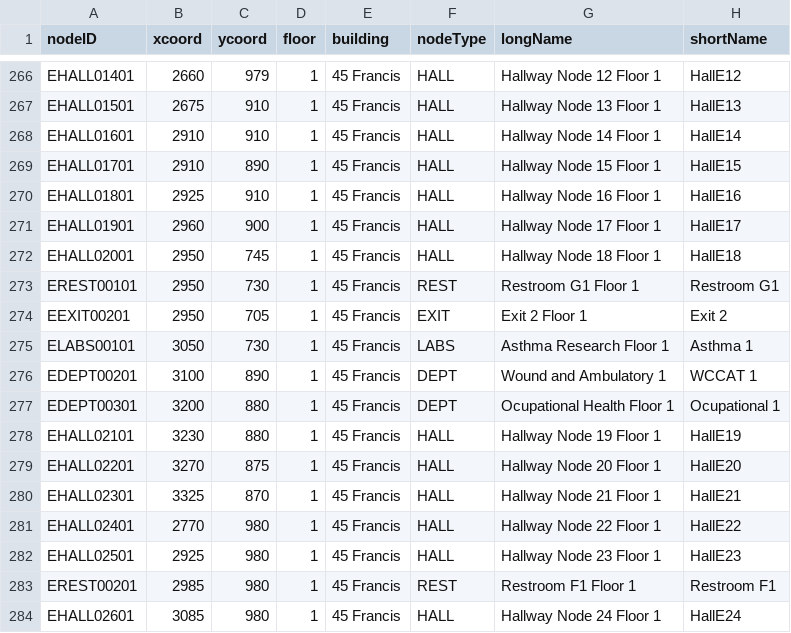
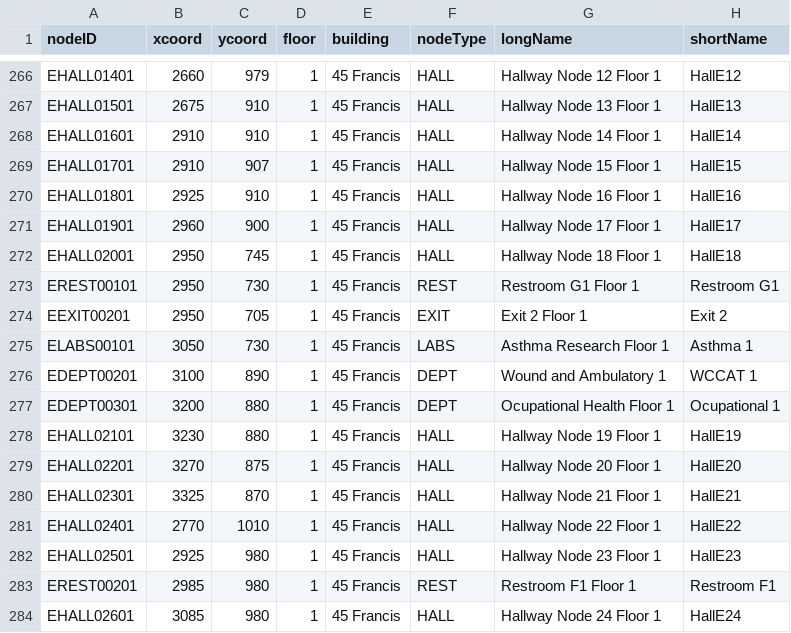
Before and after one commit to sgehly/3733-Project, a CSV file: src/resources/nodesv3.csv (was src/resources/nodes.csv), drawn as a sheet; only a part is shown, gaps mark what is left out.

```diff
--- a/src/resources/nodes.csv
+++ b/src/resources/nodesv3.csv
@@ -268,3 +268,3 @@ EHALL01501,2675,910,1,45 Francis,HALL,Hallway Node 13 Floor 1,HallE13
 EHALL01601,2910,910,1,45 Francis,HALL,Hallway Node 14 Floor 1,HallE14
-EHALL01701,2910,890,1,45 Francis,HALL,Hallway Node 15 Floor 1,HallE15
+EHALL01701,2910,907,1,45 Francis,HALL,Hallway Node 15 Floor 1,HallE15
 EHALL01801,2925,910,1,45 Francis,HALL,Hallway Node 16 Floor 1,HallE16
@@ -280,3 +280,3 @@ EHALL02201,3270,875,1,45 Francis,HALL,Hallway Node 20 Floor 1,HallE20
 EHALL02301,3325,870,1,45 Francis,HALL,Hallway Node 21 Floor 1,HallE21
-EHALL02401,2770,980,1,45 Francis,HALL,Hallway Node 22 Floor 1,HallE22
+EHALL02401,2770,1010,1,45 Francis,HALL,Hallway Node 22 Floor 1,HallE22
 EHALL02501,2925,980,1,45 Francis,HALL,Hallway Node 23 Floor 1,HallE23
```
Also changed, not shown: 31 other files.
